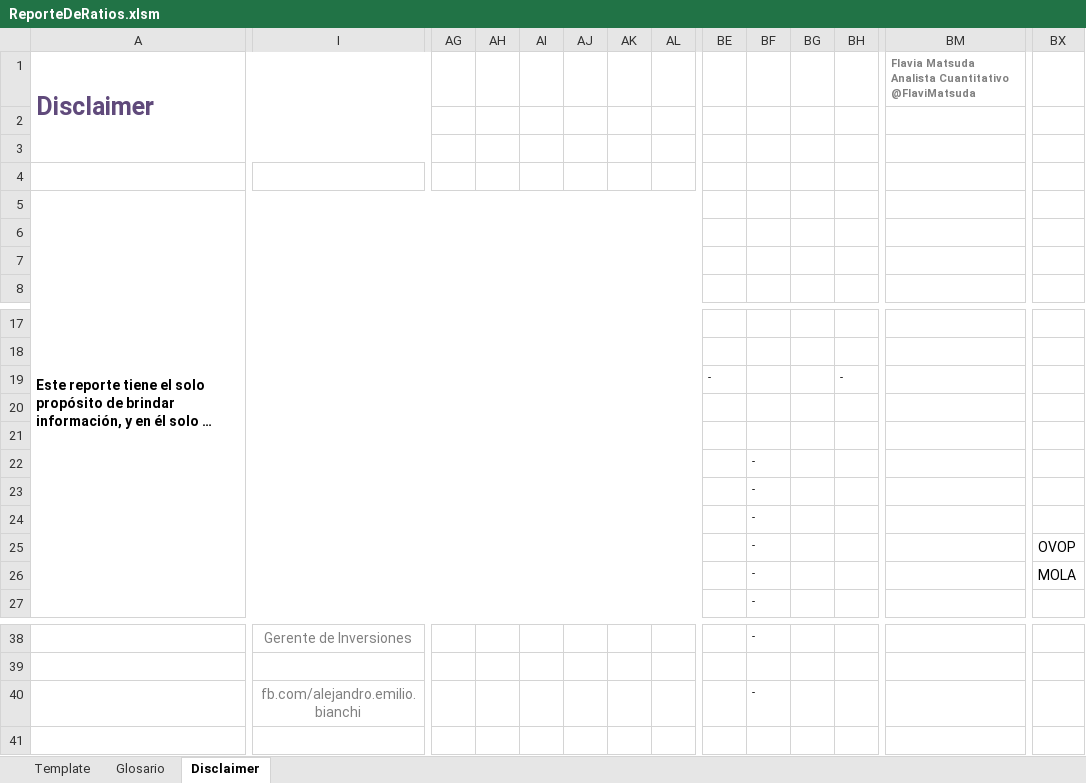
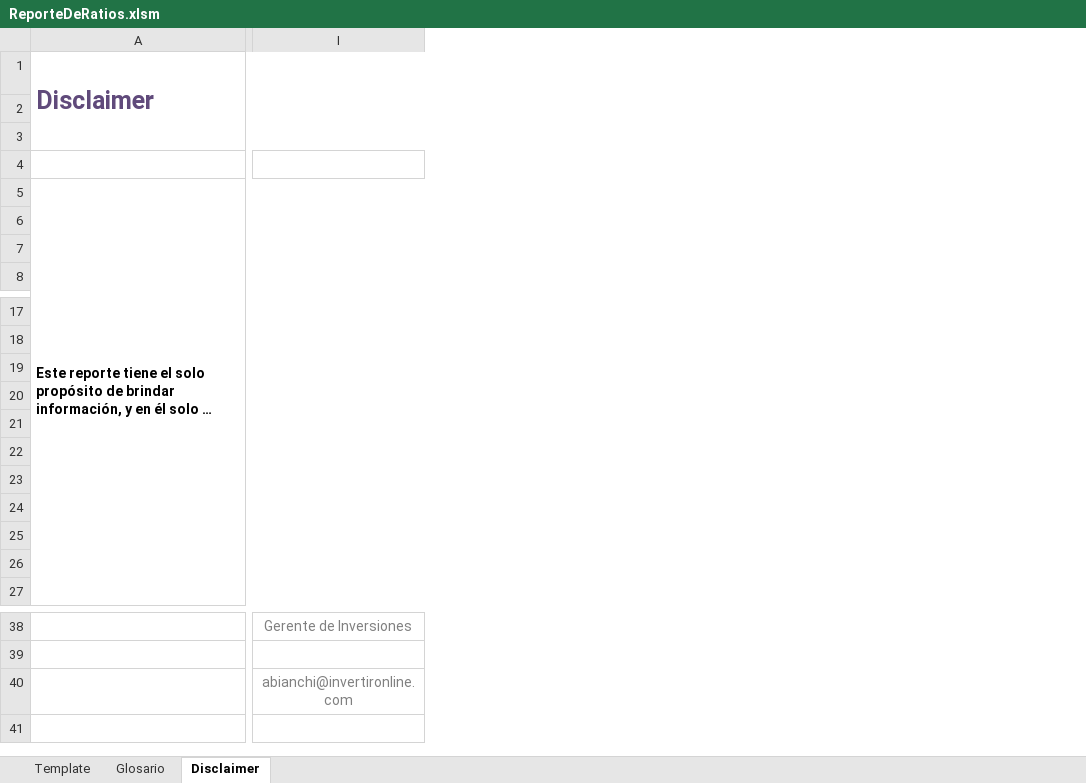
Before and after one commit to invertironlineargentina/APISamples, an Excel workbook: excel/ReporteDeRatios.xlsm, sheet Disclaimer, drawn as a sheet; only a part is shown, gaps mark what is left out; long unchanged cells end in …; values as stored, in another font and other column widths than the file's, no borders; charts and pictures not drawn; rows hold the shown columns only; ↵ is a line break in a cell; the diff covers the shown part only; the diff names each change by its address in the sheet, - before the commit and + after, or states it on an @@ line.

```diff
--- a/excel/ReporteDeRatios.xlsm (sheet Disclaimer)
+++ b/excel/ReporteDeRatios.xlsm (sheet Disclaimer)
-column AG, empty
-column AH, empty
-column AI, empty
-column AJ, empty
-column AK, empty
-column AL, empty
-column BE, row 19: -
-column BF, rows 22-27: all -; rows 38-40: - |  | -
-column BG, empty
-column BH, row 19: -
-column BM, row 1: Flavia Matsuda Analista Cuantitativo ↵ @FlaviMatsuda
-column BX, rows 25-26: OVOP | MOLA
-row 19:  |  |  |  |  |  |  |  | - |  |  | -
+row 19: (empty)
-row 25:  |  |  |  |  |  |  |  |  | - |  |  |  | OVOP
+row 25: (empty)
-row 26:  |  |  |  |  |  |  |  |  | - |  |  |  | MOLA
+row 26: (empty)
-I40: fb.com/alejandro.emilio.bianchi
+I40: abianchi@invertironline.com
```
Also changed, not shown: 46 removed rows and 32 removed columns elsewhere in this sheet, sheet Template, charts or pictures.
